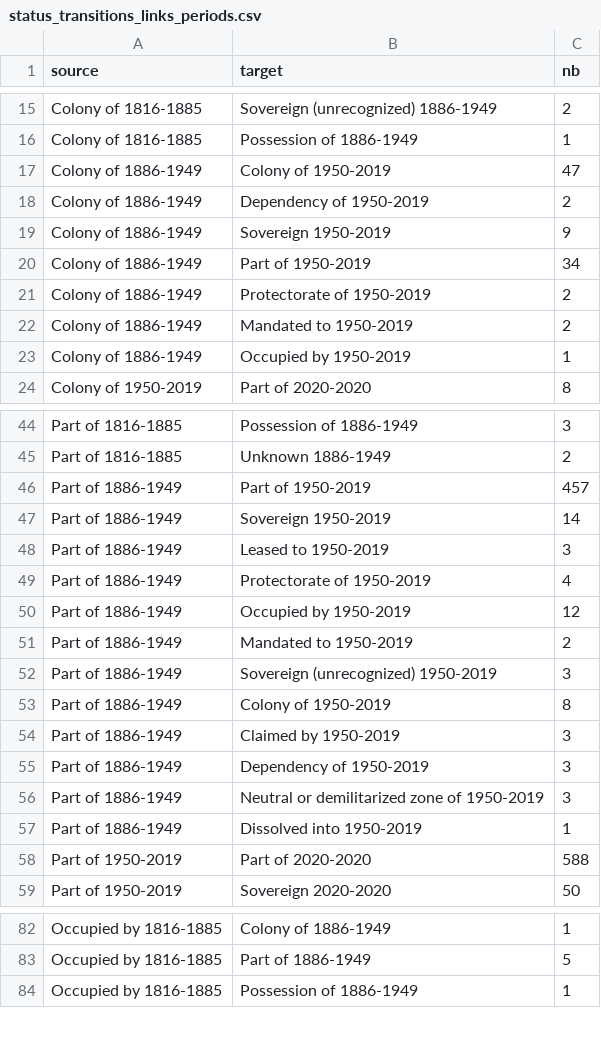
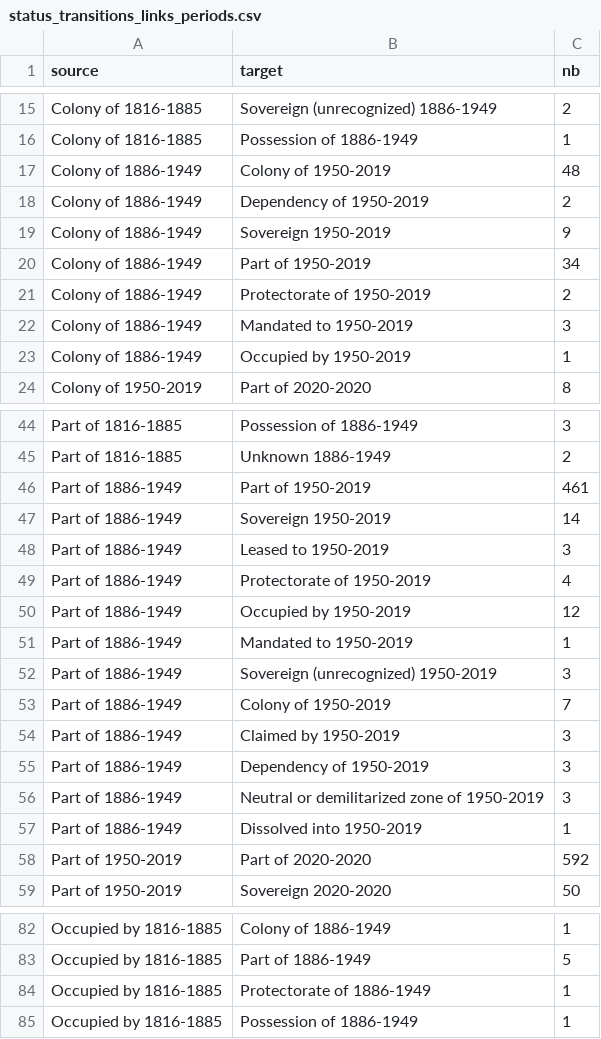
Before and after one commit to medialab/GeoPolHist, a CSV file: data/status_transitions_links_periods.csv, drawn as a sheet; only a part is shown, gaps mark what is left out; the diff covers the shown part only.

```diff
--- a/data/status_transitions_links_periods.csv
+++ b/data/status_transitions_links_periods.csv
@@ -16,3 +16,3 @@ Colony of 1816-1885,Sovereign (unrecognized) 1886-1949,2
 Colony of 1816-1885,Possession of 1886-1949,1
-Colony of 1886-1949,Colony of 1950-2019,47
+Colony of 1886-1949,Colony of 1950-2019,48
 Colony of 1886-1949,Dependency of 1950-2019,2
@@ -21,3 +21,3 @@ Colony of 1886-1949,Part of 1950-2019,34
 Colony of 1886-1949,Protectorate of 1950-2019,2
-Colony of 1886-1949,Mandated to 1950-2019,2
+Colony of 1886-1949,Mandated to 1950-2019,3
 Colony of 1886-1949,Occupied by 1950-2019,1
@@ -45,3 +45,3 @@ Part of 1816-1885,Possession of 1886-1949,3
 Part of 1816-1885,Unknown 1886-1949,2
-Part of 1886-1949,Part of 1950-2019,457
+Part of 1886-1949,Part of 1950-2019,461
 Part of 1886-1949,Sovereign 1950-2019,14
@@ -50,5 +50,5 @@ Part of 1886-1949,Protectorate of 1950-2019,4
 Part of 1886-1949,Occupied by 1950-2019,12
-Part of 1886-1949,Mandated to 1950-2019,2
+Part of 1886-1949,Mandated to 1950-2019,1
 Part of 1886-1949,Sovereign (unrecognized) 1950-2019,3
-Part of 1886-1949,Colony of 1950-2019,8
+Part of 1886-1949,Colony of 1950-2019,7
 Part of 1886-1949,Claimed by 1950-2019,3
@@ -57,3 +57,3 @@ Part of 1886-1949,Neutral or demilitarized zone of 1950-2019,3
 Part of 1886-1949,Dissolved into 1950-2019,1
-Part of 1950-2019,Part of 2020-2020,588
+Part of 1950-2019,Part of 2020-2020,592
 Part of 1950-2019,Sovereign 2020-2020,50
@@ -83,2 +83,3 @@ Occupied by 1816-1885,Colony of 1886-1949,1
 Occupied by 1816-1885,Part of 1886-1949,5
+Occupied by 1816-1885,Protectorate of 1886-1949,1
 Occupied by 1816-1885,Possession of 1886-1949,1
```
Also changed, not shown: 6 edited cells elsewhere in this file, data/GeoPolHist_entities.csv, data/GeoPolHist_entities_status_over_time.csv.
